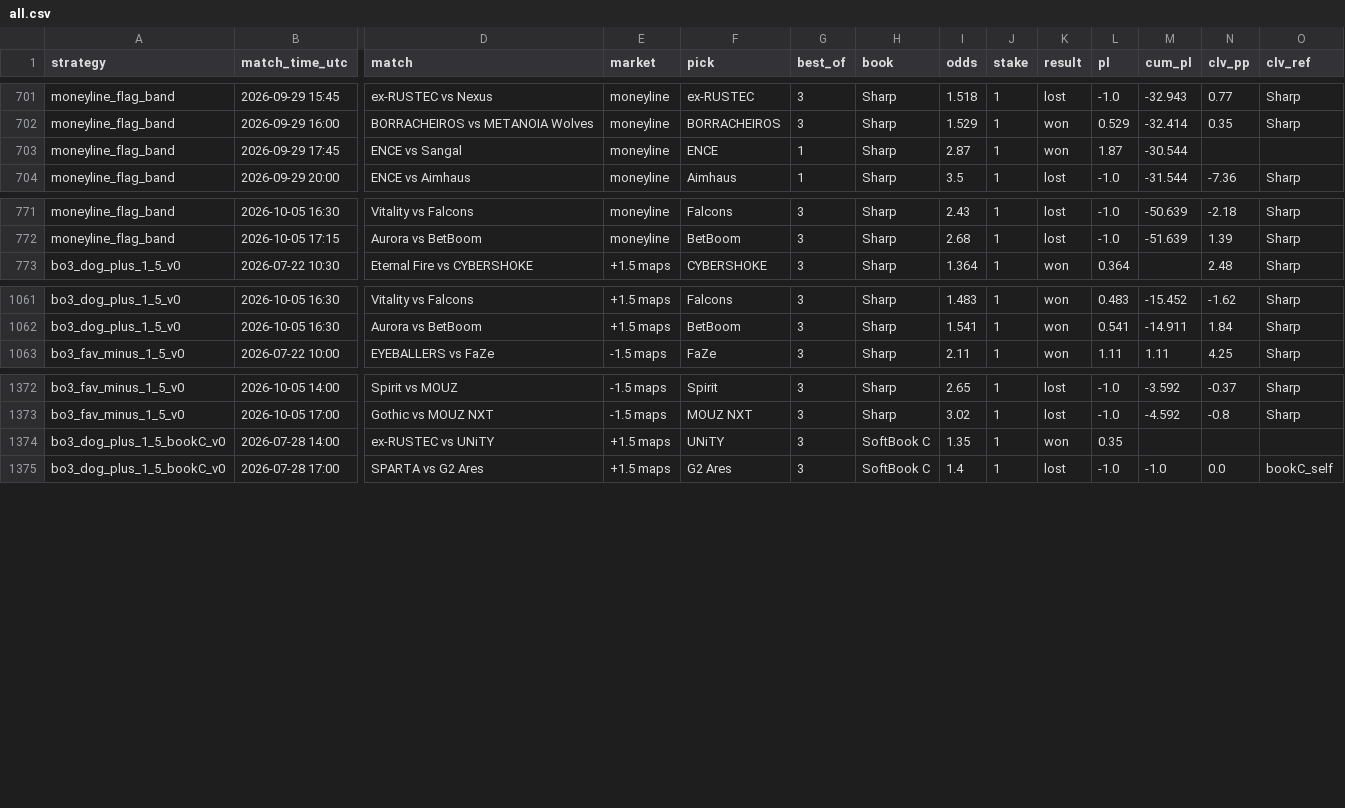
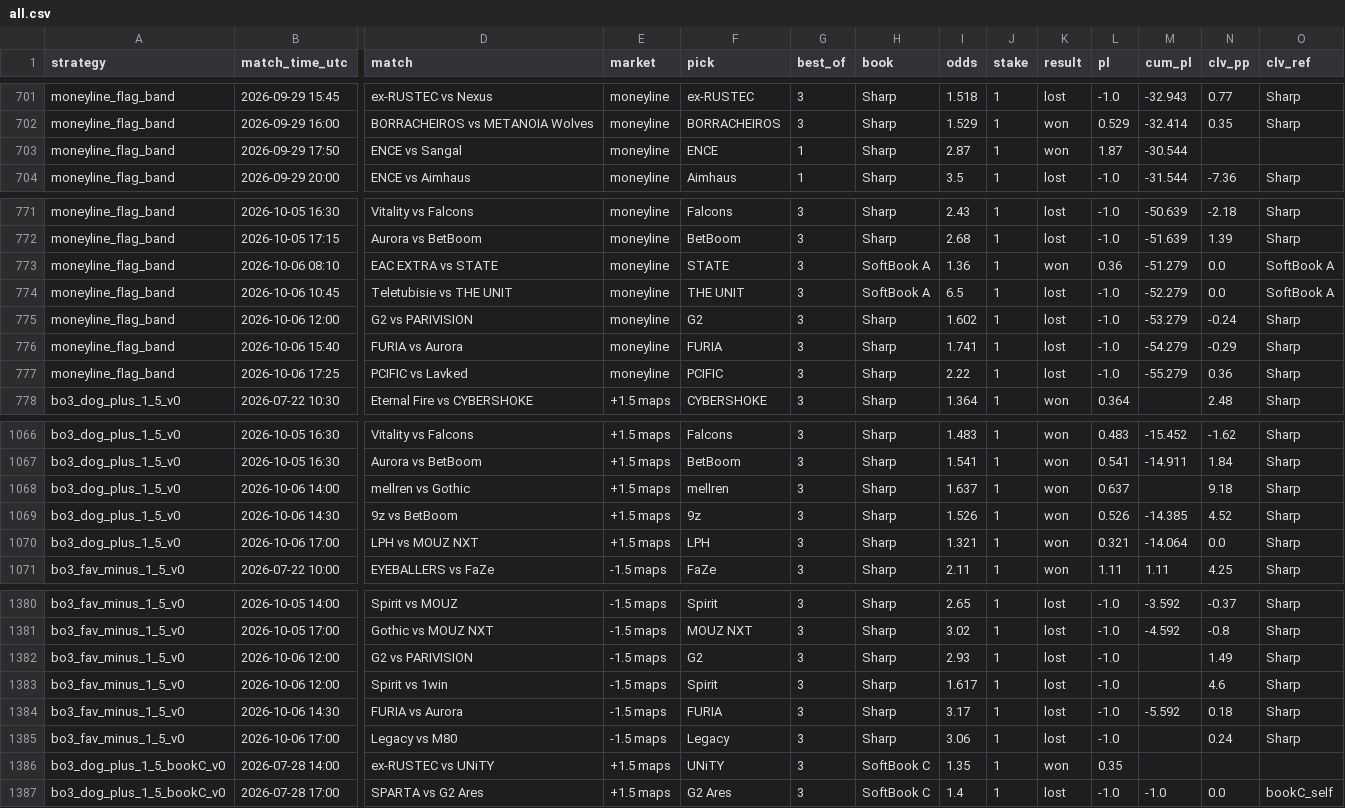
Before and after one commit to hyprcs/cs2hub, a CSV file: strategies/data/all.csv, drawn as a sheet; only a part is shown, gaps mark what is left out; rows hold the shown columns only; the diff names each change by its address in the sheet, - before the commit and + after, or states it on an @@ line.

```diff
--- a/strategies/data/all.csv
+++ b/strategies/data/all.csv
-B703 (match_time_utc): 2026-09-29 17:45
+B703 (match_time_utc): 2026-09-29 17:50
+row 773: moneyline_flag_band | 2026-10-06 08:10 | EAC EXTRA vs STATE | moneyline | STATE | 3 | SoftBook A | 1.36 | 1 | won | 0.36 | -51.279 | 0.0 | SoftBook A
+row 774: moneyline_flag_band | 2026-10-06 10:45 | Teletubisie vs THE UNIT | moneyline | THE UNIT | 3 | SoftBook A | 6.5 | 1 | lost | -1.0 | -52.279 | 0.0 | SoftBook A
+row 775: moneyline_flag_band | 2026-10-06 12:00 | G2 vs PARIVISION | moneyline | G2 | 3 | Sharp | 1.602 | 1 | lost | -1.0 | -53.279 | -0.24 | Sharp
+row 776: moneyline_flag_band | 2026-10-06 15:40 | FURIA vs Aurora | moneyline | FURIA | 3 | Sharp | 1.741 | 1 | lost | -1.0 | -54.279 | -0.29 | Sharp
+row 777: moneyline_flag_band | 2026-10-06 17:25 | PCIFIC vs Lavked | moneyline | PCIFIC | 3 | Sharp | 2.22 | 1 | lost | -1.0 | -55.279 | 0.36 | Sharp
+row 1068: bo3_dog_plus_1_5_v0 | 2026-10-06 14:00 | mellren vs Gothic | +1.5 maps | mellren | 3 | Sharp | 1.637 | 1 | won | 0.637 |  | 9.18 | Sharp
+row 1069: bo3_dog_plus_1_5_v0 | 2026-10-06 14:30 | 9z vs BetBoom | +1.5 maps | 9z | 3 | Sharp | 1.526 | 1 | won | 0.526 | -14.385 | 4.52 | Sharp
+row 1070: bo3_dog_plus_1_5_v0 | 2026-10-06 17:00 | LPH vs MOUZ NXT | +1.5 maps | LPH | 3 | Sharp | 1.321 | 1 | won | 0.321 | -14.064 | 0.0 | Sharp
+row 1382: bo3_fav_minus_1_5_v0 | 2026-10-06 12:00 | G2 vs PARIVISION | -1.5 maps | G2 | 3 | Sharp | 2.93 | 1 | lost | -1.0 |  | 1.49 | Sharp
+row 1383: bo3_fav_minus_1_5_v0 | 2026-10-06 12:00 | Spirit vs 1win | -1.5 maps | Spirit | 3 | Sharp | 1.617 | 1 | lost | -1.0 |  | 4.6 | Sharp
+row 1384: bo3_fav_minus_1_5_v0 | 2026-10-06 14:30 | FURIA vs Aurora | -1.5 maps | FURIA | 3 | Sharp | 3.17 | 1 | lost | -1.0 | -5.592 | 0.18 | Sharp
+row 1385: bo3_fav_minus_1_5_v0 | 2026-10-06 17:00 | Legacy vs M80 | -1.5 maps | Legacy | 3 | Sharp | 3.06 | 1 | lost | -1.0 |  | 0.24 | Sharp
```
Also changed, not shown: picks/data/summary.csv, strategies/data/bo3_dog_plus_1_5_v0.csv, 8 other files.
